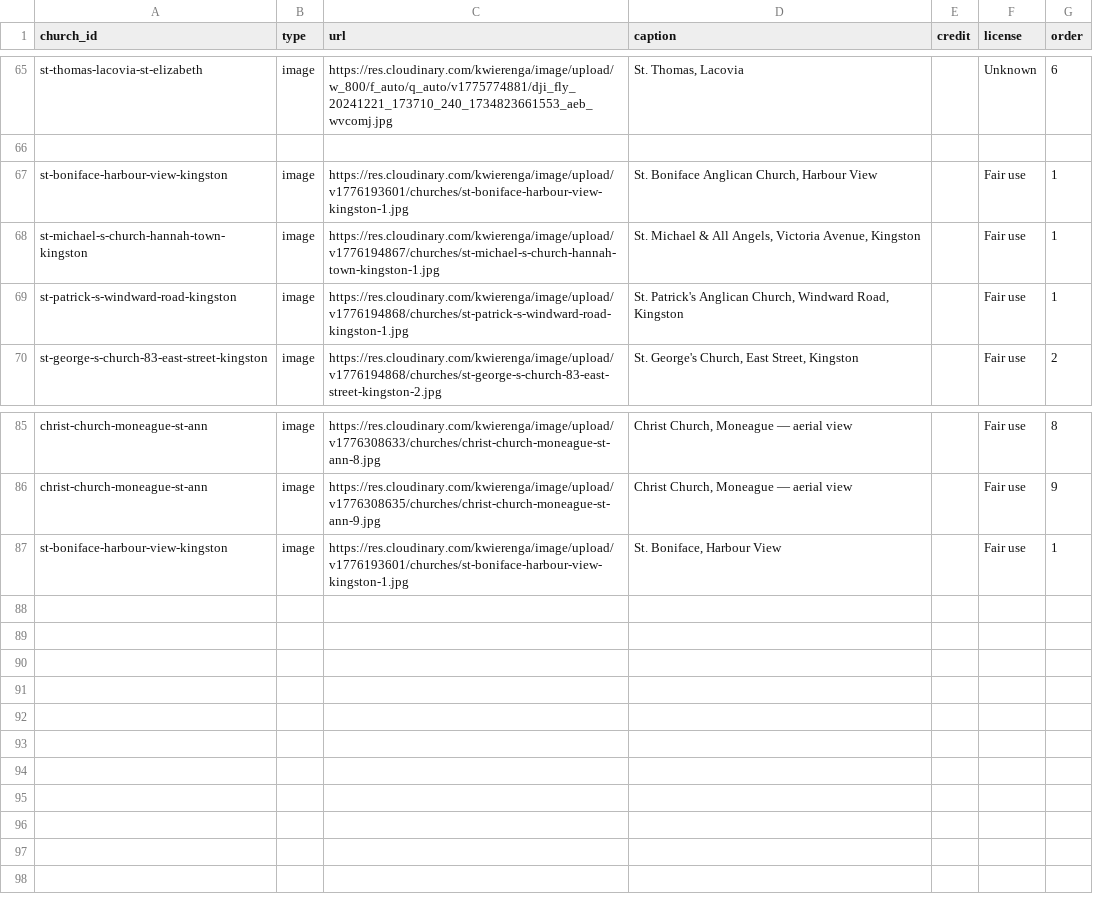
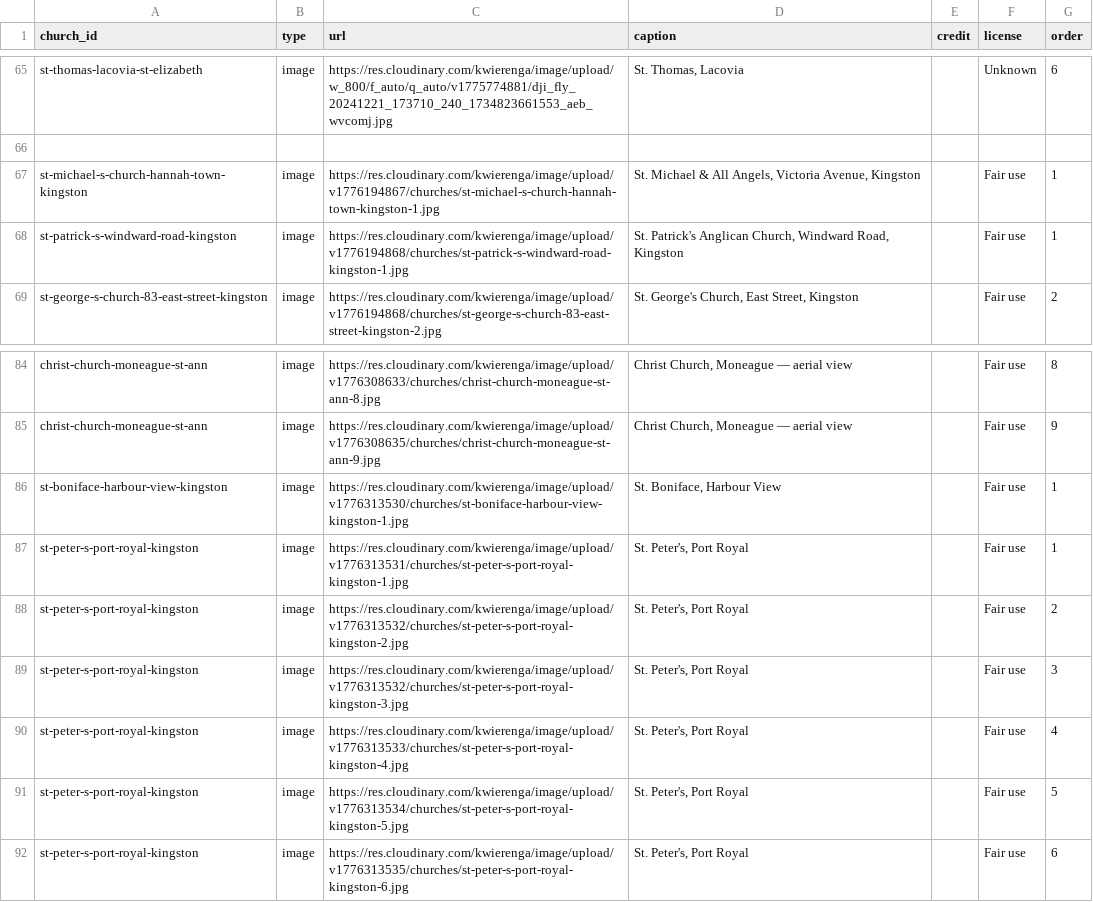
Before and after one commit to kwierenga/Anglican-Churches-in-Jamaica, a CSV file: data/media.csv, drawn as a sheet; only a part is shown, gaps mark what is left out.

```diff
--- a/data/media.csv
+++ b/data/media.csv
@@ -66,3 +66,2 @@ st-thomas-lacovia-st-elizabeth,image,https://res.cloudinary.com/kwierenga/image/
 
-st-boniface-harbour-view-kingston,image,https://res.cloudinary.com/kwierenga/image/upload/v1776193601/churches/st-boniface-harbour-view-kingston-1.jpg,"St. Boniface Anglican Church, Harbour View",,Fair use,1
 st-michael-s-church-hannah-town-kingston,image,https://res.cloudinary.com/kwierenga/image/upload/v1776194867/churches/st-michael-s-church-hannah-town-kingston-1.jpg,"St. Michael & All Angels, Victoria Avenue, Kingston",,Fair use,1
@@ -86,2 +85,8 @@ christ-church-moneague-st-ann,image,https://res.cloudinary.com/kwierenga/image/u
 christ-church-moneague-st-ann,image,https://res.cloudinary.com/kwierenga/image/upload/v1776308635/churches/christ-church-moneague-st-ann-9.jpg,"Christ Church, Moneague — aerial view",,Fair use,9
-st-boniface-harbour-view-kingston,image,https://res.cloudinary.com/kwierenga/image/upload/v1776193601/churches/st-boniface-harbour-view-kingston-1.jpg,"St. Boniface, Harbour View",,Fair use,1
+st-boniface-harbour-view-kingston,image,https://res.cloudinary.com/kwierenga/image/upload/v1776313530/churches/st-boniface-harbour-view-kingston-1.jpg,"St. Boniface, Harbour View",,Fair use,1
+st-peter-s-port-royal-kingston,image,https://res.cloudinary.com/kwierenga/image/upload/v1776313531/churches/st-peter-s-port-royal-kingston-1.jpg,"St. Peter's, Port Royal",,Fair use,1
+st-peter-s-port-royal-kingston,image,https://res.cloudinary.com/kwierenga/image/upload/v1776313532/churches/st-peter-s-port-royal-kingston-2.jpg,"St. Peter's, Port Royal",,Fair use,2
+st-peter-s-port-royal-kingston,image,https://res.cloudinary.com/kwierenga/image/upload/v1776313532/churches/st-peter-s-port-royal-kingston-3.jpg,"St. Peter's, Port Royal",,Fair use,3
+st-peter-s-port-royal-kingston,image,https://res.cloudinary.com/kwierenga/image/upload/v1776313533/churches/st-peter-s-port-royal-kingston-4.jpg,"St. Peter's, Port Royal",,Fair use,4
+st-peter-s-port-royal-kingston,image,https://res.cloudinary.com/kwierenga/image/upload/v1776313534/churches/st-peter-s-port-royal-kingston-5.jpg,"St. Peter's, Port Royal",,Fair use,5
+st-peter-s-port-royal-kingston,image,https://res.cloudinary.com/kwierenga/image/upload/v1776313535/churches/st-peter-s-port-royal-kingston-6.jpg,"St. Peter's, Port Royal",,Fair use,6
```
Also changed, not shown: 1 other file.
